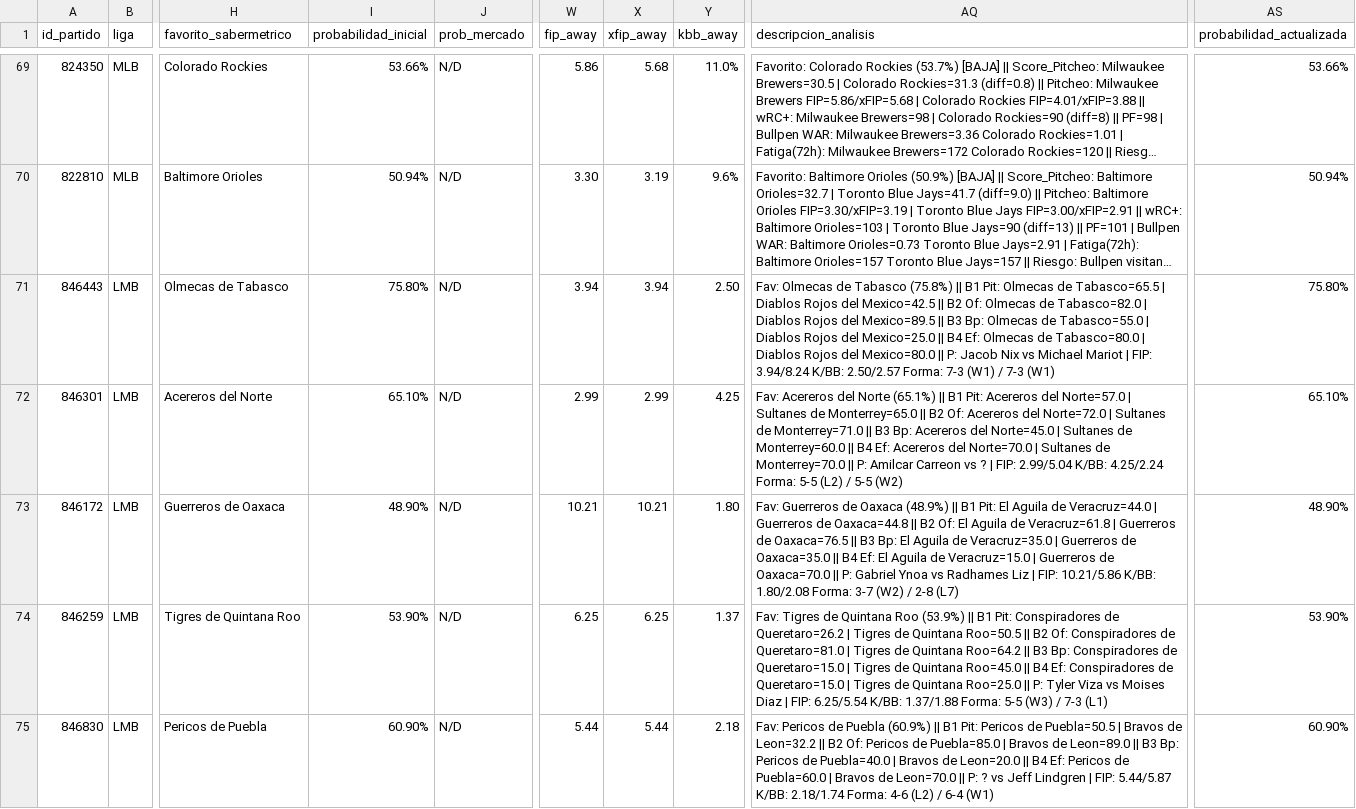
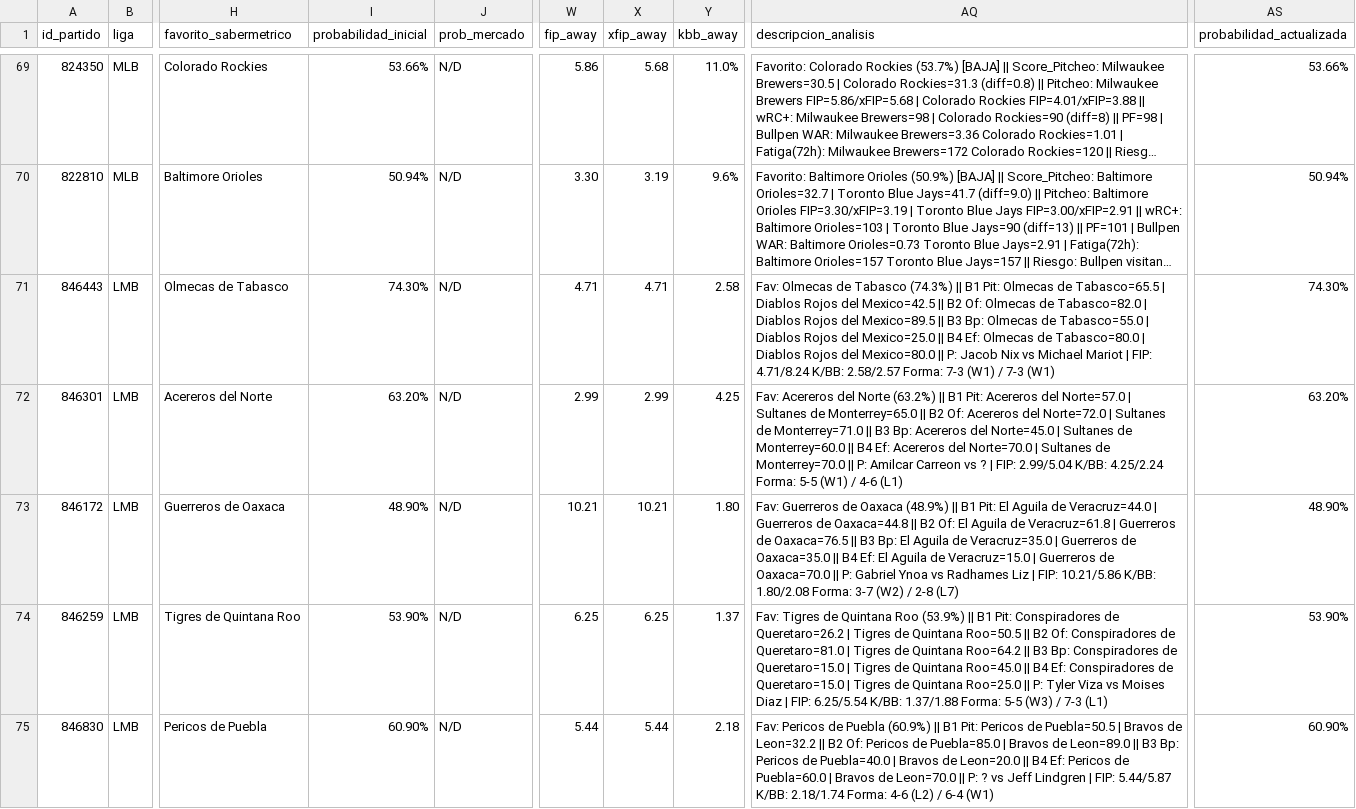
Before and after one commit to 05aptrading-jpg/ApuestasMLB, a CSV file: apuestas.csv, drawn as a sheet; only a part is shown, gaps mark what is left out; long unchanged cells end in …; the diff names each change by its address in the sheet, - before the commit and + after, or states it on an @@ line.

Commit message:
Actualizar apuestas.csv

```diff
--- a/apuestas.csv
+++ b/apuestas.csv
-I71 (probabilidad_inicial): 75.80%
+I71 (probabilidad_inicial): 74.30%
-W71 (fip_away): 3.94
+W71 (fip_away): 4.71
-X71 (xfip_away): 3.94
+X71 (xfip_away): 4.71
-Y71 (kbb_away): 2.50
+Y71 (kbb_away): 2.58
-AQ71 (descripcion_analisis): …de Tabasco (75.8%) || B1 Pit: Olmecas de Tabasco=65.5 | Diablos Rojos del Mexico=42.5 || B2 Of: Olmecas de Tabasco=82.0 | Diablos Rojos del Mexico=89.5 || B3 Bp: Olmecas de Tabasco=55.0 | Diablos Rojos del Mexico=25.0 || B4 Ef: Olmecas de Tabasco=80.0 | Diablos Rojos del Mexico=80.0 || P: Jacob Nix vs Michael Mariot | FIP: 3.94/8.24 K/BB: 2.50/2.57 Forma: 7-3…
+AQ71 (descripcion_analisis): …de Tabasco (74.3%) || B1 Pit: Olmecas de Tabasco=65.5 | Diablos Rojos del Mexico=42.5 || B2 Of: Olmecas de Tabasco=82.0 | Diablos Rojos del Mexico=89.5 || B3 Bp: Olmecas de Tabasco=55.0 | Diablos Rojos del Mexico=25.0 || B4 Ef: Olmecas de Tabasco=80.0 | Diablos Rojos del Mexico=80.0 || P: Jacob Nix vs Michael Mariot | FIP: 4.71/8.24 K/BB: 2.58/2.57 Forma: 7-3…
-AS71 (probabilidad_actualizada): 75.80%
+AS71 (probabilidad_actualizada): 74.30%
-I72 (probabilidad_inicial): 65.10%
+I72 (probabilidad_inicial): 63.20%
-AQ72 (descripcion_analisis): …del Norte (65.1%) || B1 Pit: Acereros del Norte=57.0 | Sultanes de Monterrey=65.0 || B2 Of: Acereros del Norte=72.0 | Sultanes de Monterrey=71.0 || B3 Bp: Acereros del Norte=45.0 | Sultanes de Monterrey=60.0 || B4 Ef: Acereros del Norte=70.0 | Sultanes de Monterrey=70.0 || P: Amilcar Carreon vs ? | FIP: 2.99/5.04 K/BB: 4.25/2.24 Forma: 5-5 (L2) / 5-5 (W2)
+AQ72 (descripcion_analisis): …del Norte (63.2%) || B1 Pit: Acereros del Norte=57.0 | Sultanes de Monterrey=65.0 || B2 Of: Acereros del Norte=72.0 | Sultanes de Monterrey=71.0 || B3 Bp: Acereros del Norte=45.0 | Sultanes de Monterrey=60.0 || B4 Ef: Acereros del Norte=70.0 | Sultanes de Monterrey=70.0 || P: Amilcar Carreon vs ? | FIP: 2.99/5.04 K/BB: 4.25/2.24 Forma: 5-5 (W1) / 4-6 (L1)
-AS72 (probabilidad_actualizada): 65.10%
+AS72 (probabilidad_actualizada): 63.20%
```
